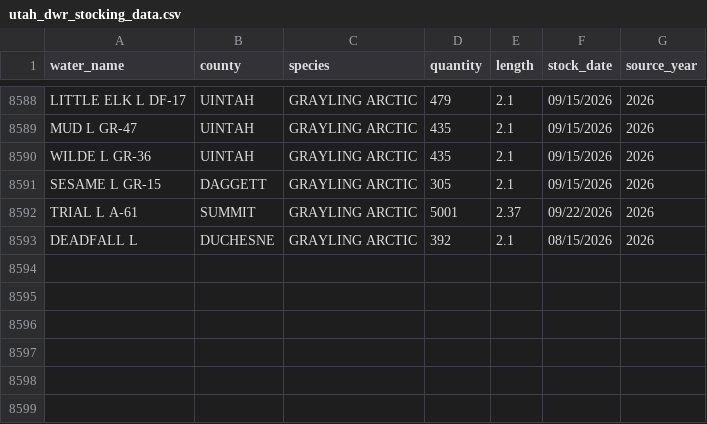
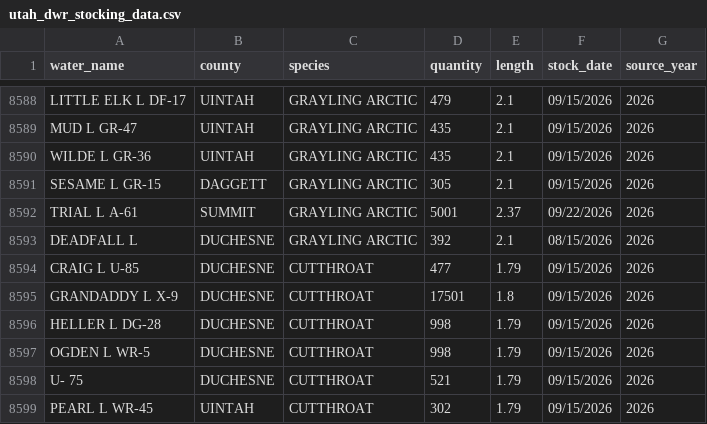
Before and after one commit to jedwood/uintas100, a CSV file: data/utah_dwr_stocking_data.csv, drawn as a sheet; only a part is shown, gaps mark what is left out; the diff names each change by its address in the sheet, - before the commit and + after, or states it on an @@ line.

Commit message:
Auto-update: 6 new DWR stocking records

```diff
--- a/data/utah_dwr_stocking_data.csv
+++ b/data/utah_dwr_stocking_data.csv
+row 8594: CRAIG L U-85 | DUCHESNE | CUTTHROAT | 477 | 1.79 | 09/15/2026 | 2026
+row 8595: GRANDADDY L X-9 | DUCHESNE | CUTTHROAT | 17501 | 1.8 | 09/15/2026 | 2026
+row 8596: HELLER L DG-28 | DUCHESNE | CUTTHROAT | 998 | 1.79 | 09/15/2026 | 2026
+row 8597: OGDEN L WR-5 | DUCHESNE | CUTTHROAT | 998 | 1.79 | 09/15/2026 | 2026
+row 8598: U- 75 | DUCHESNE | CUTTHROAT | 521 | 1.79 | 09/15/2026 | 2026
+row 8599: PEARL L WR-45 | UINTAH | CUTTHROAT | 302 | 1.79 | 09/15/2026 | 2026
```
Also changed, not shown: data/seeds/lakes.csv, data/seeds/stocking_records.csv, 3 other files.
